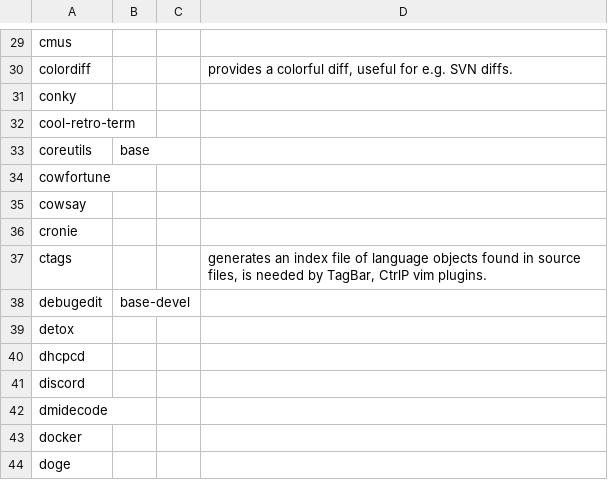
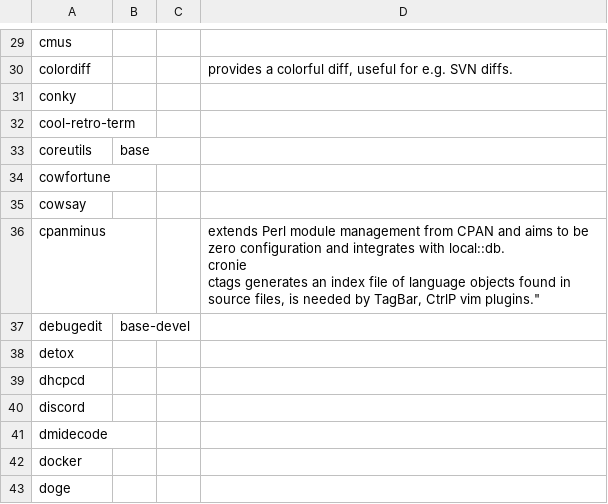
Before and after one commit to 00riddle00/npBuild, a TSV file: package-lists/pkgs-from-official.tsv, drawn as a sheet; only a part is shown, gaps mark what is left out.

Commit message:
Install cpanminus for Perl local package management.

```diff
--- a/package-lists/pkgs-from-official.tsv
+++ b/package-lists/pkgs-from-official.tsv
@@ -35,4 +35,5 @@ cowfortune
 cowsay			
-cronie			
-ctags			"generates an index file of language objects found in source files, is needed by TagBar, CtrlP vim plugins."
+cpanminus			"extends Perl module management from CPAN and aims to be zero configuration and integrates with local::db.
+cronie			
+ctags			"generates an index file of language objects found in source files, is needed by TagBar, CtrlP vim plugins."
 debugedit	base-devel		
```
